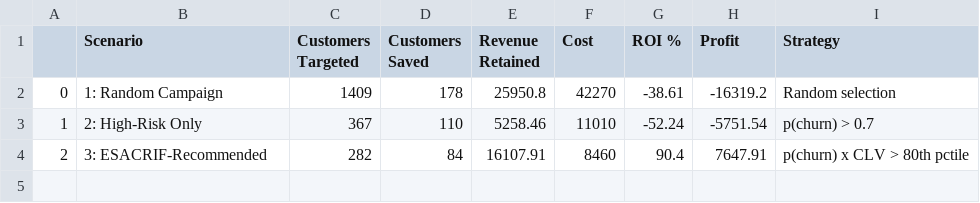
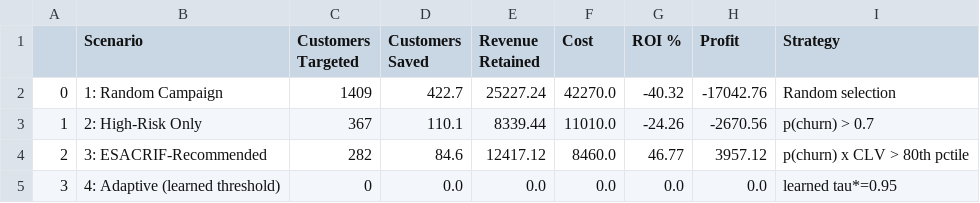
Before and after one commit to razahasan2000/cutomer_retention, a CSV file: outputs/tables/table8_business_impact.csv, drawn as a sheet.

Commit message:
Add adaptive intervention-threshold optimization
- RetentionOptimizer.optimal_threshold learns the profit-maximising
  cutoff on the expected-profit score (tau* ~= per-customer cost breakeven)
  instead of fixed rules (p>0.7, 80th-pctile p x CLV).
- Principled expected-profit model (success_rate x p x CLV - cost) applied
  consistently to all business scenarios and the ROI curve.
- New Table 8b (threshold sweep) + Figure 8b (profit vs threshold).
- Adaptive scenario added to Table 8; app gets 'learn optimal threshold' mode.
- Unit tests extended; MANUSCRIPT/SUBMISSION_PACKAGE updated to new numbers.

```diff
--- a/outputs/tables/table8_business_impact.csv
+++ b/outputs/tables/table8_business_impact.csv
@@ -1,4 +1,5 @@
 ,Scenario,Customers Targeted,Customers Saved,Revenue Retained,Cost,ROI %,Profit,Strategy
-0,1: Random Campaign,1409,178,25950.8,42270,-38.61,-16319.2,Random selection
-1,2: High-Risk Only,367,110,5258.46,11010,-52.24,-5751.54,p(churn) > 0.7
-2,3: ESACRIF-Recommended,282,84,16107.91,8460,90.4,7647.91,p(churn) x CLV > 80th pctile
+0,1: Random Campaign,1409,422.7,25227.24,42270.0,-40.32,-17042.76,Random selection
+1,2: High-Risk Only,367,110.1,8339.44,11010.0,-24.26,-2670.56,p(churn) > 0.7
+2,3: ESACRIF-Recommended,282,84.6,12417.12,8460.0,46.77,3957.12,p(churn) x CLV > 80th pctile
+3,4: Adaptive (learned threshold),0,0.0,0.0,0.0,0.0,0.0,learned tau*=0.95
```
Also changed, not shown: 28 other files.
